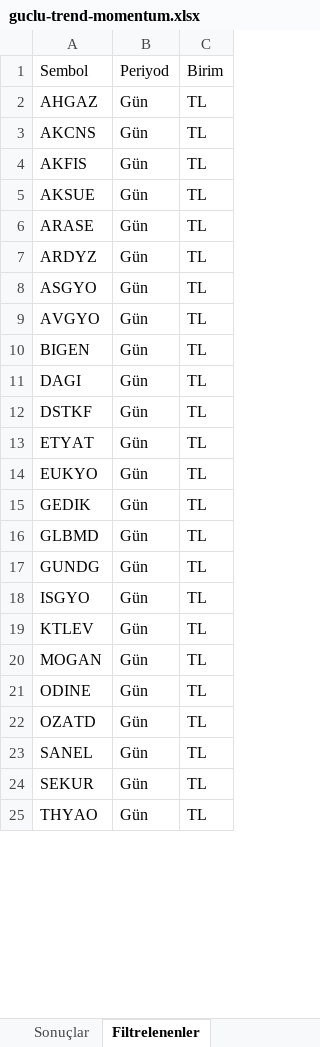
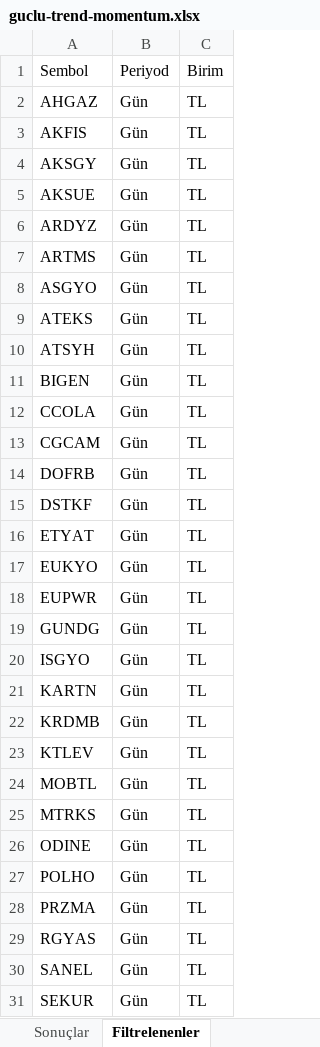
Before and after one commit to Ermana39/hoca-ile-borsa, an Excel workbook: app/borsa/gosterge-taramalari/data/guclu-trend-momentum.xlsx, sheet Filtrelenenler, drawn as a sheet; only a part is shown; the shorter side is filled out with more unchanged rows; values as stored, in another font and other column widths than the file's, no borders; removed rows and columns are numbered as before the commit, all else as after; the diff covers the shown part only; the diff names each change by its address in the sheet, - before the commit and + after, or states it on an @@ line.

```diff
--- a/app/borsa/gosterge-taramalari/data/guclu-trend-momentum.xlsx (sheet Filtrelenenler)
+++ b/app/borsa/gosterge-taramalari/data/guclu-trend-momentum.xlsx (sheet Filtrelenenler)
-row 3: AKCNS | Gün | TL
+row 4: AKSGY | Gün | TL
-row 6: ARASE | Gün | TL
+row 7: ARTMS | Gün | TL
+row 9: ATEKS | Gün | TL
-A10: AVGYO
+A10: ATSYH
+row 12: CCOLA | Gün | TL
-A13: DAGI
+A13: CGCAM
+row 14: DOFRB | Gün | TL
-A18: GEDIK
+A18: EUPWR
-row 16: GLBMD | Gün | TL
+row 21: KARTN | Gün | TL
+row 22: KRDMB | Gün | TL
-A24: MOGAN
+A24: MOBTL
+row 25: MTRKS | Gün | TL
+row 27: POLHO | Gün | TL
-A28: OZATD
+A28: PRZMA
+row 29: RGYAS | Gün | TL
```
Also changed, not shown: 3 added rows, 1 removed row and 1 edited cell elsewhere in this sheet, sheet Sonuçlar, app/borsa/gosterge-taramalari/data/macd-al.xlsx, app/borsa/gosterge-taramalari/data/rsi70-ustu.xlsx, 20 other files.
